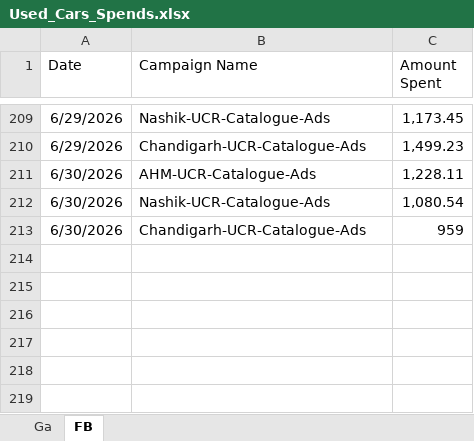
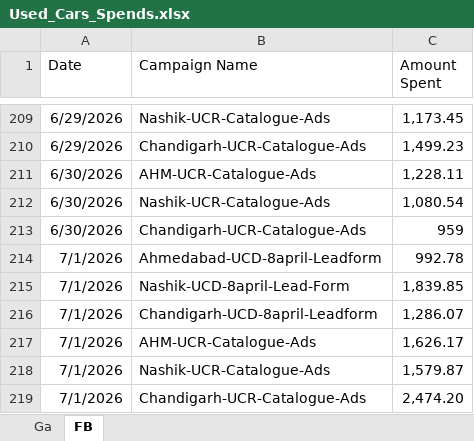
Before and after one commit to Marketing-dashboard/used_cars_dashboard, an Excel workbook: Used_Cars_Spends.xlsx, sheet FB, drawn as a sheet; only a part is shown, gaps mark what is left out; values as stored, in another font and other column widths than the file's, no borders; the diff names each change by its address in the sheet, - before the commit and + after, or states it on an @@ line.

```diff
--- a/Used_Cars_Spends.xlsx (sheet FB)
+++ b/Used_Cars_Spends.xlsx (sheet FB)
+row 214: 7/1/2026 | Ahmedabad-UCD-8april-Leadform | 992.78
+row 215: 7/1/2026 | Nashik-UCD-8april-Lead-Form | 1,839.85
+row 216: 7/1/2026 | Chandigarh-UCD-8april-Leadform | 1,286.07
+row 217: 7/1/2026 | AHM-UCR-Catalogue-Ads | 1,626.17
+row 218: 7/1/2026 | Nashik-UCR-Catalogue-Ads | 1,579.87
+row 219: 7/1/2026 | Chandigarh-UCR-Catalogue-Ads | 2,474.20
```
Also changed, not shown: data.xlsx, 1 other file.
